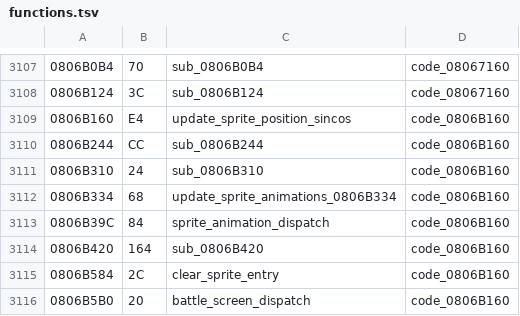
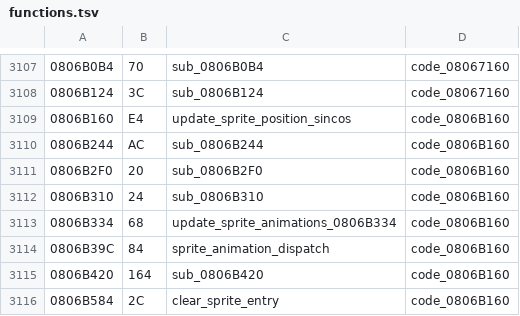
Before and after one commit to rommerhacks/medabots-rokusho, a TSV file: config/functions.tsv, drawn as a sheet; only a part is shown, gaps mark what is left out; the shorter side is filled out with more unchanged rows.

```diff
--- a/config/functions.tsv
+++ b/config/functions.tsv
@@ -3109,3 +3109,4 @@
 0806B160	E4	update_sprite_position_sincos	code_0806B160
-0806B244	CC	sub_0806B244	code_0806B160
+0806B244	AC	sub_0806B244	code_0806B160
+0806B2F0	20	sub_0806B2F0	code_0806B160
 0806B310	24	sub_0806B310	code_0806B160
```
Also changed, not shown: 14 other files.
